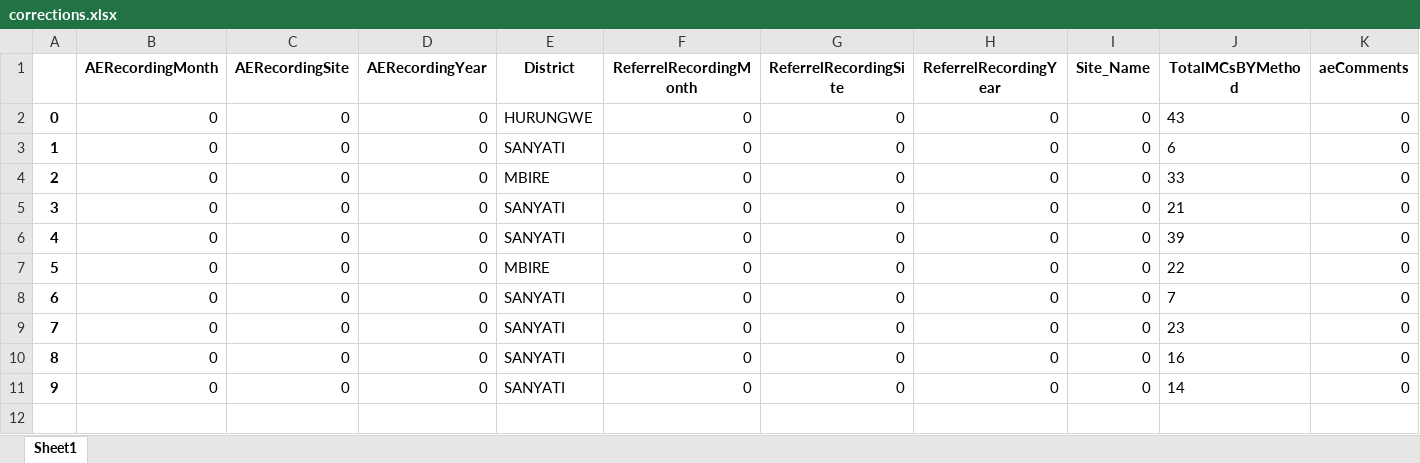
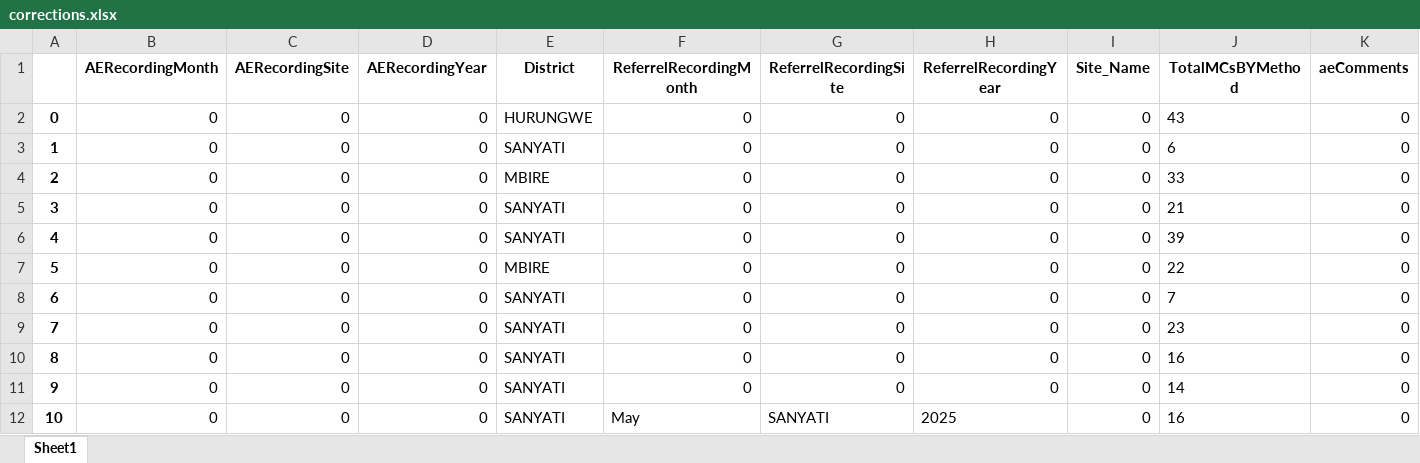
Before and after one commit to ashleymutenha/zazicProgrammaticReport, an Excel workbook: corrections.xlsx, sheet Sheet1, drawn as a sheet; only a part is shown; values as stored, in another font and other column widths than the file's, no borders; rows hold the shown columns only; the diff names each change by its address in the sheet, - before the commit and + after, or states it on an @@ line.

```diff
--- a/corrections.xlsx (sheet Sheet1)
+++ b/corrections.xlsx (sheet Sheet1)
+row 12: 10 | 0 | 0 | 0 | SANYATI | May | SANYATI | 2025 | 0 | 16 | 0
```
Also changed, not shown: data.xlsx, generalDF.xlsx, 8 other files.
